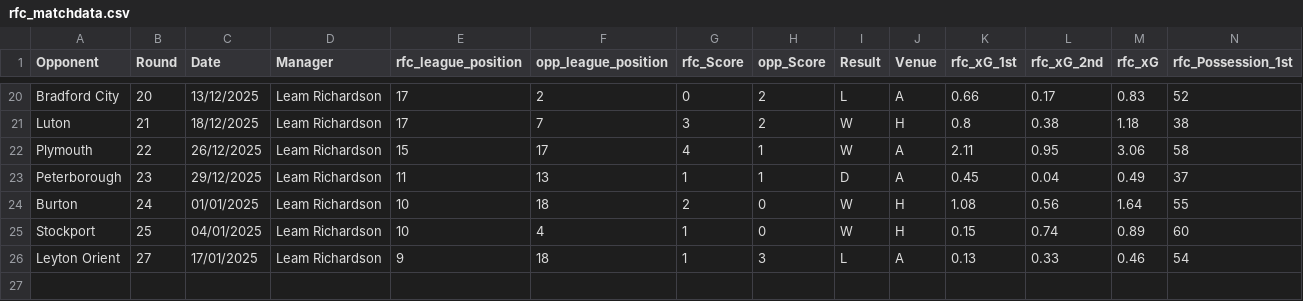
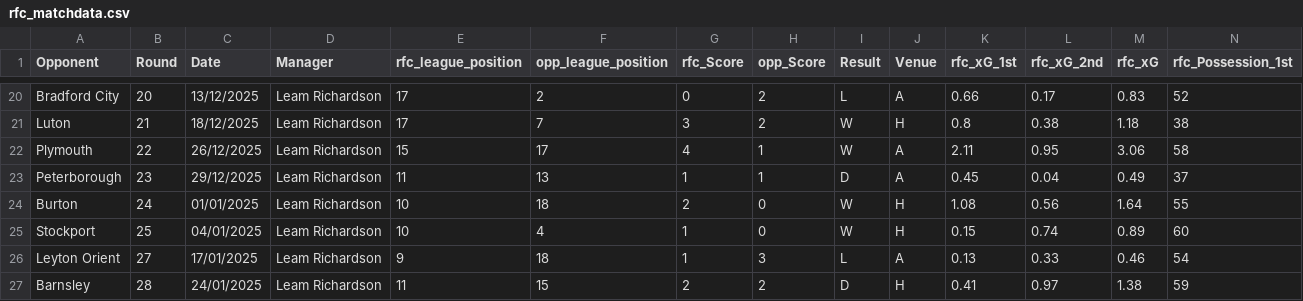
Before and after one commit to abryantgithub/Football_Analysis, a CSV file: data/rfc_matchdata.csv, drawn as a sheet; only a part is shown, gaps mark what is left out; rows hold the shown columns only; the diff names each change by its address in the sheet, - before the commit and + after, or states it on an @@ line.

Commit message:
Adding Barnsley at Home Analysis

```diff
--- a/data/rfc_matchdata.csv
+++ b/data/rfc_matchdata.csv
+row 27: Barnsley | 28 | 24/01/2025 | Leam Richardson | 11 | 15 | 2 | 2 | D | H | 0.41 | 0.97 | 1.38 | 59
```
Also changed, not shown: 2 other files.
